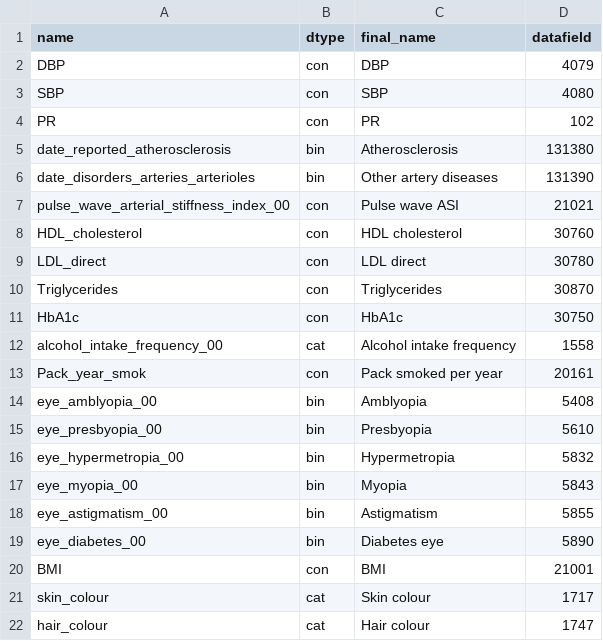
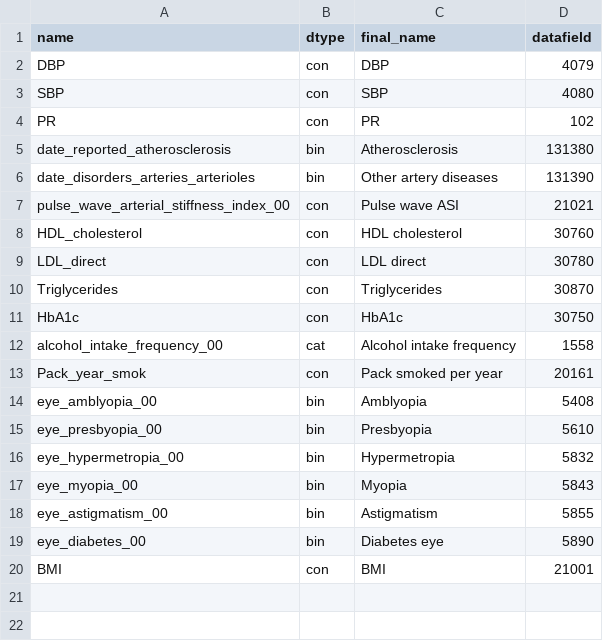
Before and after one commit to BergmannLab/retina-phenotypes, a CSV file: complementary/disease_association/pheno_info_main.csv, drawn as a sheet; the diff names each change by its address in the sheet, - before the commit and + after, or states it on an @@ line.

```diff
--- a/complementary/disease_association/pheno_info_main.csv
+++ b/complementary/disease_association/pheno_info_main.csv
-row 21: skin_colour | cat | Skin colour | 1717
-row 22: hair_colour | cat | Hair colour | 1747
```
Also changed, not shown: 3 other files.
